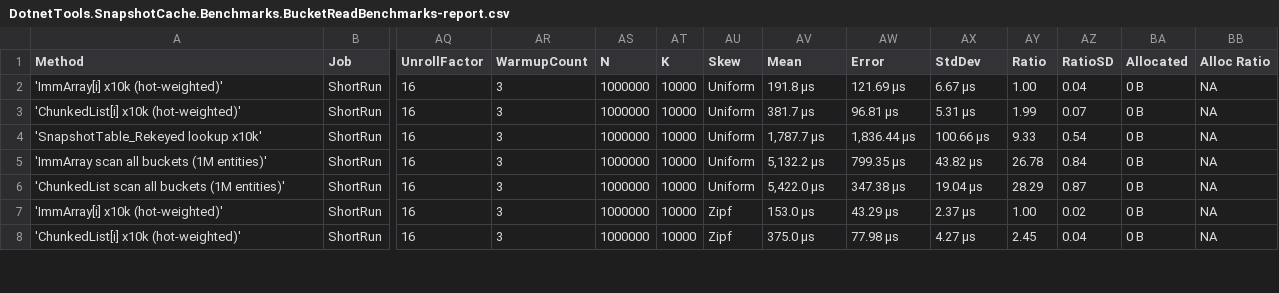
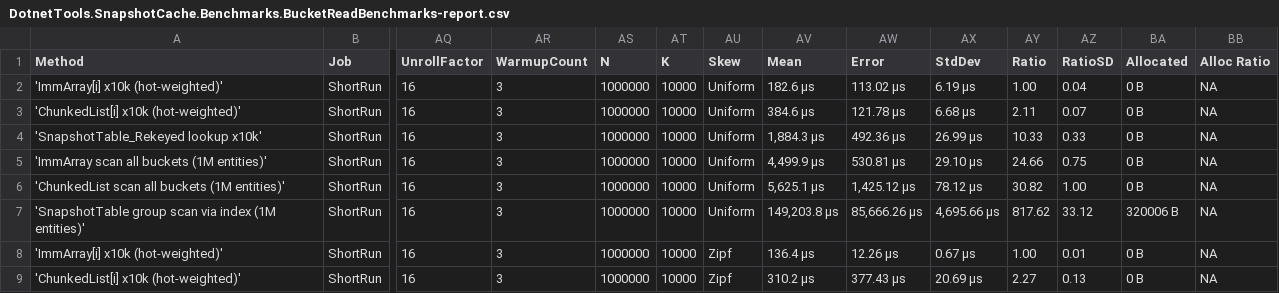
Before and after one commit to danieljoppi/dotnet-tools, a CSV file: benchmarks/results/raw/DotnetTools.SnapshotCache.Benchmarks.BucketReadBenchmarks-report.csv, drawn as a sheet; only a part is shown, gaps mark what is left out; addresses are those after the commit; rows hold the shown columns only; the diff covers the shown part only; the diff names each change by its address in the sheet, - before the commit and + after, or states it on an @@ line.

```diff
--- a/benchmarks/results/raw/DotnetTools.SnapshotCache.Benchmarks.BucketReadBenchmarks-report.csv
+++ b/benchmarks/results/raw/DotnetTools.SnapshotCache.Benchmarks.BucketReadBenchmarks-report.csv
-AV2 (Mean): 191.8 μs
+AV2 (Mean): 182.6 μs
-AW2 (Error): 121.69 μs
+AW2 (Error): 113.02 μs
-AX2 (StdDev): 6.67 μs
+AX2 (StdDev): 6.19 μs
-AV3 (Mean): 381.7 μs
+AV3 (Mean): 384.6 μs
-AW3 (Error): 96.81 μs
+AW3 (Error): 121.78 μs
-AX3 (StdDev): 5.31 μs
+AX3 (StdDev): 6.68 μs
-AY3 (Ratio): 1.99
+AY3 (Ratio): 2.11
-AV4 (Mean): 1,787.7 μs
+AV4 (Mean): 1,884.3 μs
-AW4 (Error): 1,836.44 μs
+AW4 (Error): 492.36 μs
-AX4 (StdDev): 100.66 μs
+AX4 (StdDev): 26.99 μs
-AY4 (Ratio): 9.33
+AY4 (Ratio): 10.33
-AZ4 (RatioSD): 0.54
+AZ4 (RatioSD): 0.33
-AV5 (Mean): 5,132.2 μs
+AV5 (Mean): 4,499.9 μs
-AW5 (Error): 799.35 μs
+AW5 (Error): 530.81 μs
-AX5 (StdDev): 43.82 μs
+AX5 (StdDev): 29.10 μs
-AY5 (Ratio): 26.78
+AY5 (Ratio): 24.66
-AZ5 (RatioSD): 0.84
+AZ5 (RatioSD): 0.75
-AV6 (Mean): 5,422.0 μs
+AV6 (Mean): 5,625.1 μs
-AW6 (Error): 347.38 μs
+AW6 (Error): 1,425.12 μs
-AX6 (StdDev): 19.04 μs
+AX6 (StdDev): 78.12 μs
-AY6 (Ratio): 28.29
+AY6 (Ratio): 30.82
-AZ6 (RatioSD): 0.87
+AZ6 (RatioSD): 1.00
+row 7: 'SnapshotTable group scan via index (1M entities)' | ShortRun | 16 | 3 | 1000000 | 10000 | Uniform | 149,203.8 μs | 85,666.26 μs | 4,695.66 μs | 817.62 | 33.12 | 320006 B | NA
-AV8 (Mean): 153.0 μs
+AV8 (Mean): 136.4 μs
-AW8 (Error): 43.29 μs
+AW8 (Error): 12.26 μs
-AX8 (StdDev): 2.37 μs
+AX8 (StdDev): 0.67 μs
-AZ8 (RatioSD): 0.02
+AZ8 (RatioSD): 0.01
-AV9 (Mean): 375.0 μs
+AV9 (Mean): 310.2 μs
-AW9 (Error): 77.98 μs
+AW9 (Error): 377.43 μs
-AX9 (StdDev): 4.27 μs
+AX9 (StdDev): 20.69 μs
-AY9 (Ratio): 2.45
+AY9 (Ratio): 2.27
-AZ9 (RatioSD): 0.04
+AZ9 (RatioSD): 0.13
```
Also changed, not shown: 1 added row and 15 edited cells elsewhere in this file, 10 other files.
